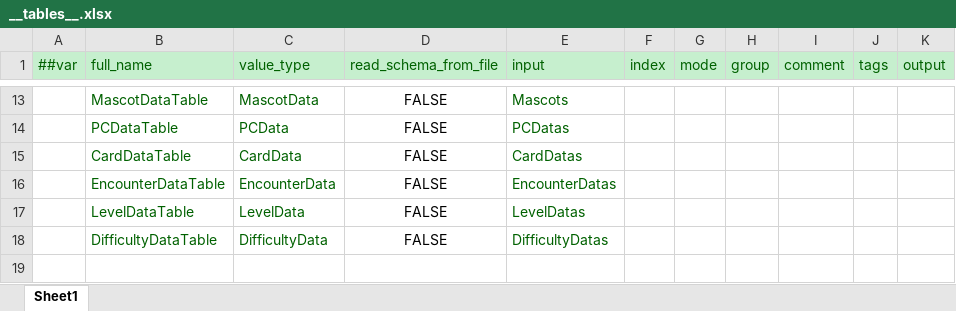
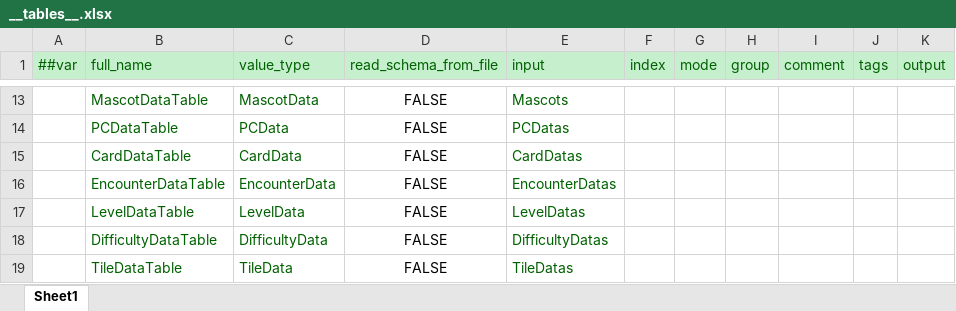
Before and after one commit to Jaeger0624/BBQ-Heaven, an Excel workbook: Config/Datas/__tables__.xlsx, sheet Sheet1, drawn as a sheet; only a part is shown, gaps mark what is left out; values as stored, in another font and other column widths than the file's, no borders; the diff names each change by its address in the sheet, - before the commit and + after, or states it on an @@ line.

```diff
--- a/Config/Datas/__tables__.xlsx (sheet Sheet1)
+++ b/Config/Datas/__tables__.xlsx (sheet Sheet1)
+row 19:  | TileDataTable | TileData | FALSE | TileDatas
```
Also changed, not shown: Config/Datas/CardDatas/CardData.xlsx, Config/Datas/__beans__.xlsx, 44 other files.
